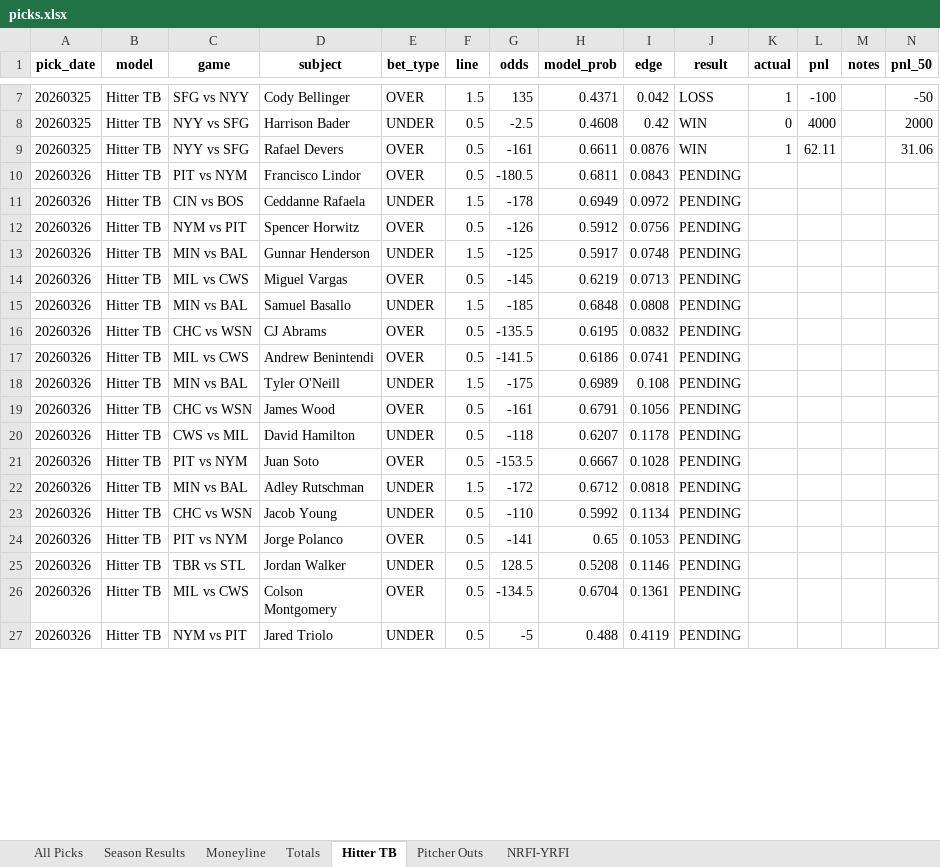
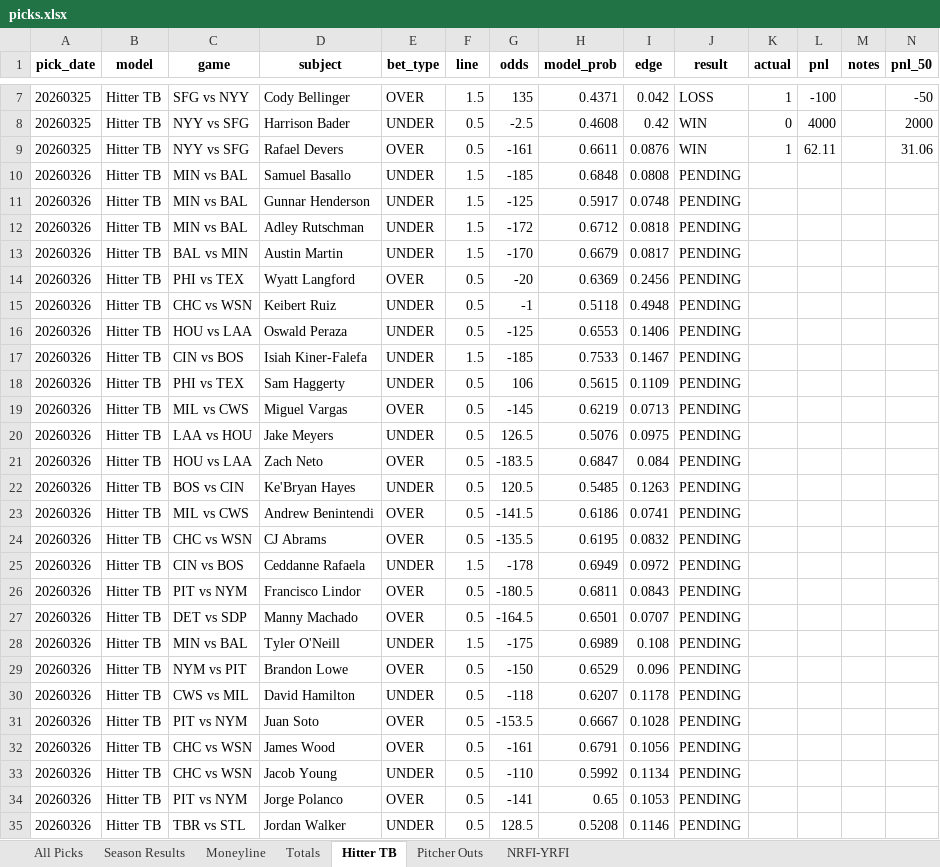
Before and after one commit to seanpfarrell12-sys/baseball-models, an Excel workbook: tracking/picks.xlsx, sheet Hitter TB, drawn as a sheet; only a part is shown, gaps mark what is left out; the shorter side is filled out with more unchanged rows; values as stored, in another font and other column widths than the file's, no borders; addresses are those after the commit; the diff covers the shown part only; the diff names each change by its address in the sheet, - before the commit and + after, or states it on an @@ line.

```diff
--- a/tracking/picks.xlsx (sheet Hitter TB)
+++ b/tracking/picks.xlsx (sheet Hitter TB)
@@ row 15 moved to row 10: 20260326 @@
@@ row 13 moved to row 11: 20260326 @@
@@ row 22 moved to row 12: 20260326 @@
+row 13: 20260326 | Hitter TB | BAL vs MIN | Austin Martin | UNDER | 1.5 | -170 | 0.6679 | 0.0817 | PENDING
+row 14: 20260326 | Hitter TB | PHI vs TEX | Wyatt Langford | OVER | 0.5 | -20 | 0.6369 | 0.2456 | PENDING
+row 15: 20260326 | Hitter TB | CHC vs WSN | Keibert Ruiz | UNDER | 0.5 | -1 | 0.5118 | 0.4948 | PENDING
+row 16: 20260326 | Hitter TB | HOU vs LAA | Oswald Peraza | UNDER | 0.5 | -125 | 0.6553 | 0.1406 | PENDING
+row 17: 20260326 | Hitter TB | CIN vs BOS | Isiah Kiner-Falefa | UNDER | 1.5 | -185 | 0.7533 | 0.1467 | PENDING
+row 18: 20260326 | Hitter TB | PHI vs TEX | Sam Haggerty | UNDER | 0.5 | 106 | 0.5615 | 0.1109 | PENDING
@@ row 14 moved to row 19: 20260326 @@
+row 20: 20260326 | Hitter TB | LAA vs HOU | Jake Meyers | UNDER | 0.5 | 126.5 | 0.5076 | 0.0975 | PENDING
+row 21: 20260326 | Hitter TB | HOU vs LAA | Zach Neto | OVER | 0.5 | -183.5 | 0.6847 | 0.084 | PENDING
+row 22: 20260326 | Hitter TB | BOS vs CIN | Ke'Bryan Hayes | UNDER | 0.5 | 120.5 | 0.5485 | 0.1263 | PENDING
@@ row 17 moved to row 23: 20260326 @@
@@ row 16 moved to row 24: 20260326 @@
@@ row 11 moved to row 25: 20260326 @@
-C27 (game): NYM vs PIT
+C27 (game): DET vs SDP
-D27 (subject): Spencer Horwitz
+D27 (subject): Manny Machado
-G27 (odds): -126
+G27 (odds): -164.5
-H27 (model_prob): 0.5912
+H27 (model_prob): 0.6501
-I27 (edge): 0.0756
+I27 (edge): 0.0707
@@ row 28 moved to row 29: 20260326 @@
@@ row 19 moved to row 32: 20260326 @@
```
Also changed, not shown: 1 added row and 5 edited cells elsewhere in this sheet, sheet All Picks, sheet Totals, sheet Pitcher Outs, sheet NRFI-YRFI, sheet Moneyline, 10 other files.
